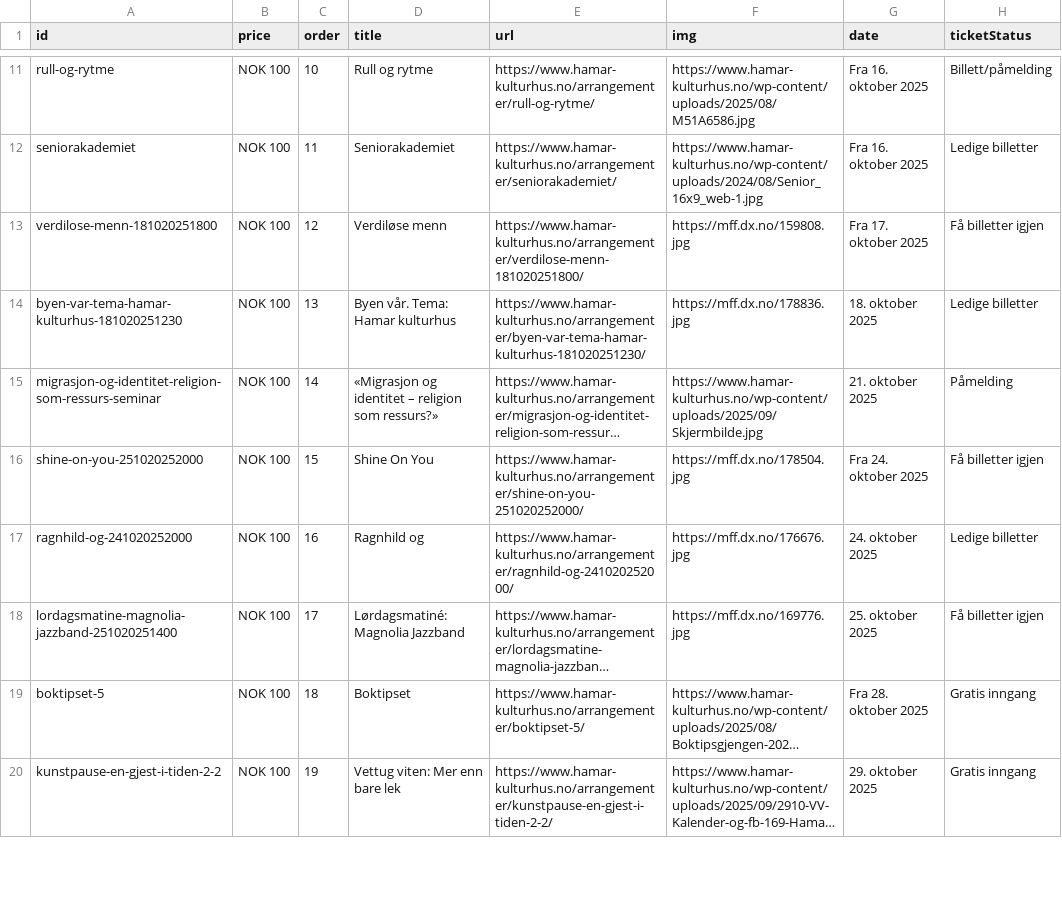
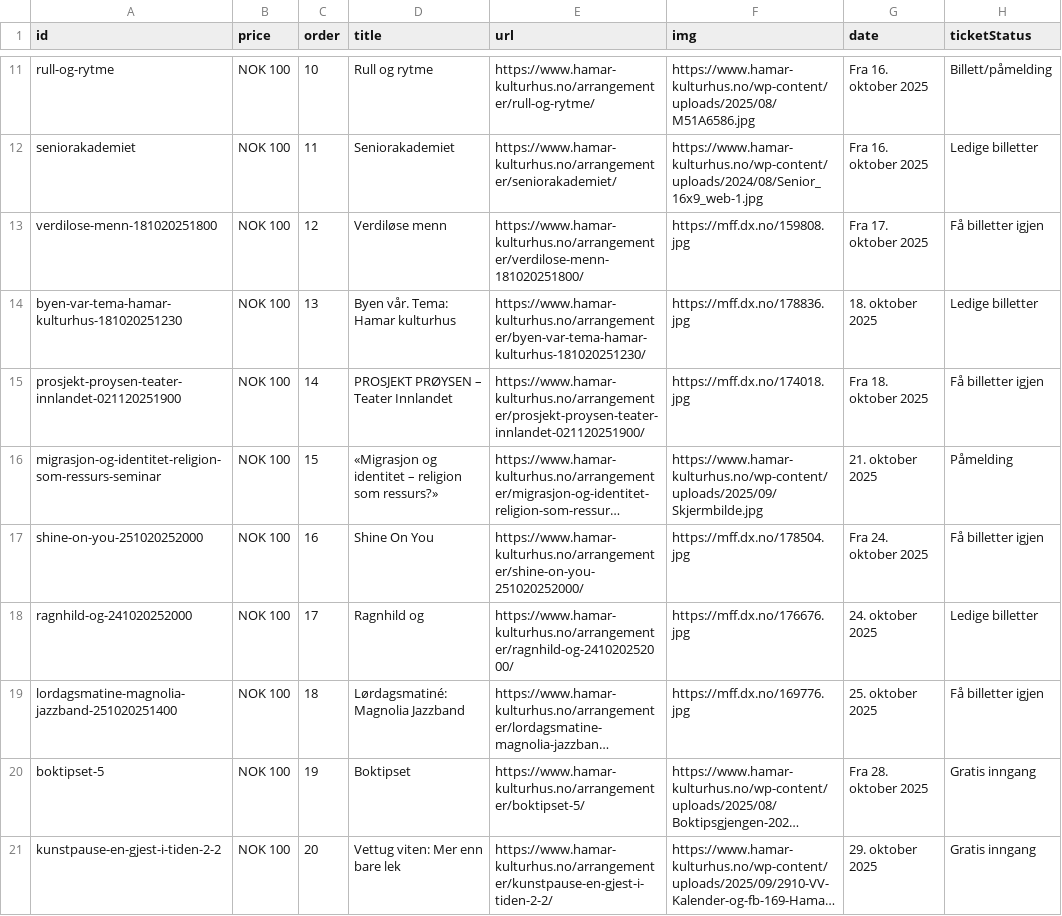
Before and after one commit to opmthomassen/hamar, a CSV file: meta.csv, drawn as a sheet; only a part is shown, gaps mark what is left out; long unchanged cells end in …; addresses are those after the commit; the diff covers the shown part only; the diff names each change by its address in the sheet, - before the commit and + after, or states it on an @@ line.

```diff
--- a/meta.csv
+++ b/meta.csv
+row 15: prosjekt-proysen-teater-innlandet-021120251900 | NOK 100 | 14 | PROSJEKT PRØYSEN – Teater Innlandet | https://www.hamar-kulturhus.no/arrangementer/prosjekt-proysen-teater-innlandet-021120251900/ | https://mff.dx.no/174018.jpg | Fra 18. oktober 2025 | Få billetter igjen
-C16 (order): 14
+C16 (order): 15
-C17 (order): 15
+C17 (order): 16
-C18 (order): 16
+C18 (order): 17
-C19 (order): 17
+C19 (order): 18
-C20 (order): 18
+C20 (order): 19
-C21 (order): 19
+C21 (order): 20
```
Also changed, not shown: 60 edited cells elsewhere in this file, google.csv.
